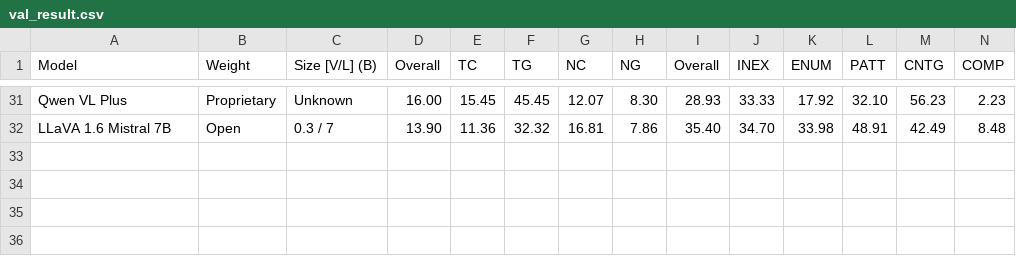
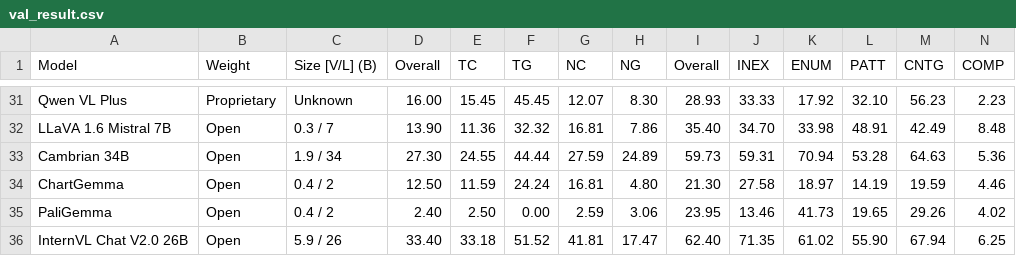
Before and after one commit to charxiv/charxiv.github.io, a CSV file: data/val_result.csv, drawn as a sheet; only a part is shown, gaps mark what is left out.

Commit message:
update latest model results

```diff
--- a/data/val_result.csv
+++ b/data/val_result.csv
@@ -32 +32,5 @@ Qwen VL Plus,Proprietary,Unknown,16.00,15.45,45.45,12.07,8.30,28.93,33.33,17.92,
 LLaVA 1.6 Mistral 7B,Open,0.3 / 7,13.90,11.36,32.32,16.81,7.86,35.40,34.70,33.98,48.91,42.49,8.48
+Cambrian 34B,Open,1.9 / 34,27.30,24.55,44.44,27.59,24.89,59.73,59.31,70.94,53.28,64.63,5.36
+ChartGemma,Open,0.4 / 2,12.50,11.59,24.24,16.81,4.80,21.30,27.58,18.97,14.19,19.59,4.46
+PaliGemma,Open,0.4 / 2,2.40,2.50,0.00,2.59,3.06,23.95,13.46,41.73,19.65,29.26,4.02
+InternVL Chat V2.0 26B,Open,5.9 / 26,33.40,33.18,51.52,41.81,17.47,62.40,71.35,61.02,55.90,67.94,6.25
```
Also changed, not shown: 4 other files.
